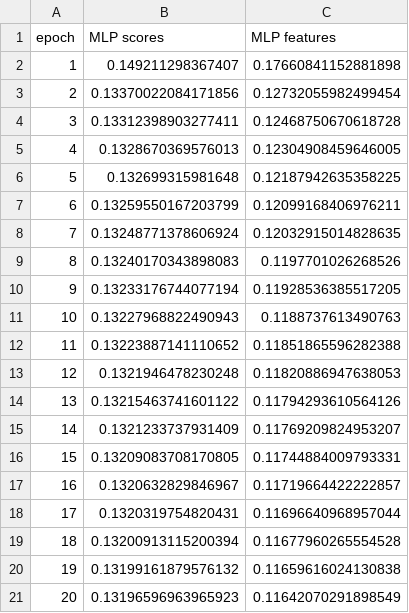
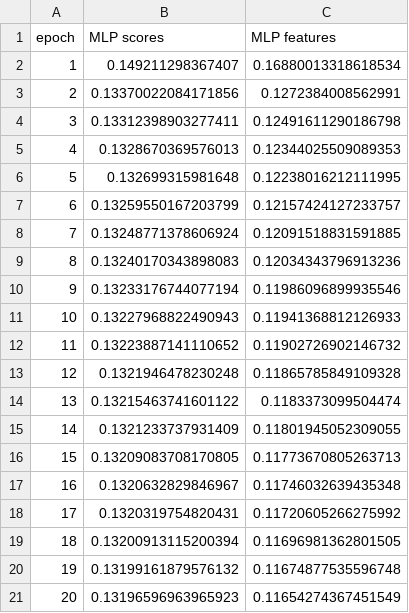
Before and after one commit to YashinSergey/BookMatch, a CSV file: reports/neural_loss.csv, drawn as a sheet.

```diff
--- a/reports/neural_loss.csv
+++ b/reports/neural_loss.csv
@@ -1,21 +1,21 @@
 epoch,MLP scores,MLP features
-1,0.149211298367407,0.17660841152881898
-2,0.13370022084171856,0.12732055982499454
-3,0.13312398903277411,0.12468750670618728
-4,0.1328670369576013,0.12304908459646005
-5,0.132699315981648,0.12187942635358225
-6,0.13259550167203799,0.12099168406976211
-7,0.13248771378606924,0.12032915014828635
-8,0.13240170343898083,0.1197701026268526
-9,0.13233176744077194,0.11928536385517205
-10,0.13227968822490943,0.1188737613490763
-11,0.13223887141110652,0.11851865596282388
-12,0.1321946478230248,0.11820886947638053
-13,0.13215463741601122,0.11794293610564126
-14,0.1321233737931409,0.11769209824953207
-15,0.13209083708170805,0.11744884009793331
-16,0.1320632829846967,0.11719664422222857
-17,0.1320319754820431,0.11696640968957044
-18,0.13200913115200394,0.11677960265554528
-19,0.13199161879576132,0.11659616024130838
-20,0.13196596963965923,0.11642070291898549
+1,0.149211298367407,0.16880013318618534
+2,0.13370022084171856,0.1272384008562991
+3,0.13312398903277411,0.12491611290186798
+4,0.1328670369576013,0.12344025509089353
+5,0.132699315981648,0.12238016212111995
+6,0.13259550167203799,0.12157424127233757
+7,0.13248771378606924,0.12091518831591885
+8,0.13240170343898083,0.12034343796913236
+9,0.13233176744077194,0.11986096899935546
+10,0.13227968822490943,0.11941368812126933
+11,0.13223887141110652,0.11902726902146732
+12,0.1321946478230248,0.11865785849109328
+13,0.13215463741601122,0.1183373099504474
+14,0.1321233737931409,0.11801945052309055
+15,0.13209083708170805,0.11773670805263713
+16,0.1320632829846967,0.11746032639435348
+17,0.1320319754820431,0.11720605266275992
+18,0.13200913115200394,0.11696981362801505
+19,0.13199161879576132,0.11674877535596748
+20,0.13196596963965923,0.11654274367451549
```
Also changed, not shown: reports/final_test.csv, reports/neural_comparison.csv, 7 other files.
